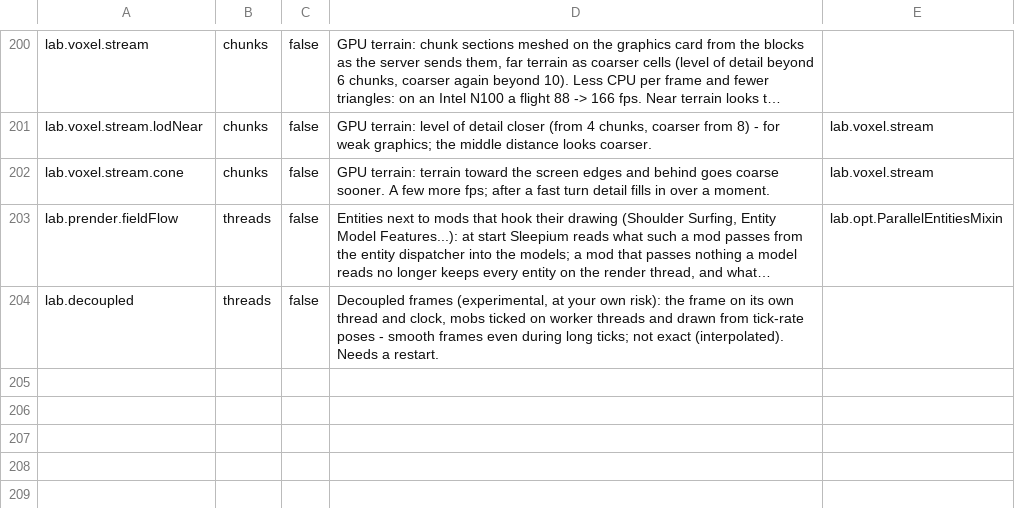
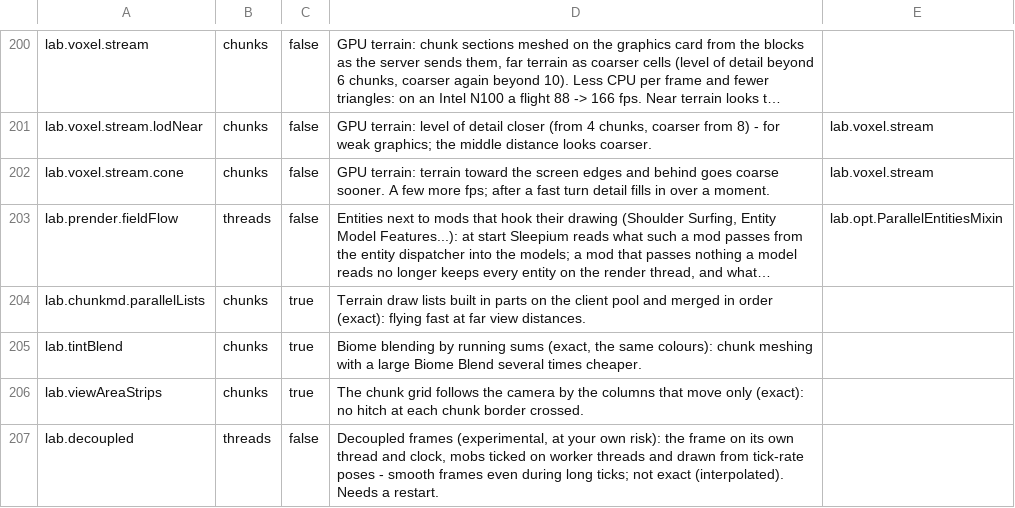
Before and after one commit to ha7gawa/sleepium, a TSV file: src/main/resources/assets/sleepium/options.tsv, drawn as a sheet; only a part is shown, gaps mark what is left out; long unchanged cells end in …; the diff names each change by its address in the sheet, - before the commit and + after, or states it on an @@ line.

```diff
--- a/src/main/resources/assets/sleepium/options.tsv
+++ b/src/main/resources/assets/sleepium/options.tsv
+row 204: lab.chunkmd.parallelLists | chunks | true | Terrain draw lists built in parts on the client pool and merged in order (exact): flying fast at far view distances.
+row 205: lab.tintBlend | chunks | true | Biome blending by running sums (exact, the same colours): chunk meshing with a large Biome Blend several times cheaper.
+row 206: lab.viewAreaStrips | chunks | true | The chunk grid follows the camera by the columns that move only (exact): no hitch at each chunk border crossed.
```
Also changed, not shown: 11 other files.
